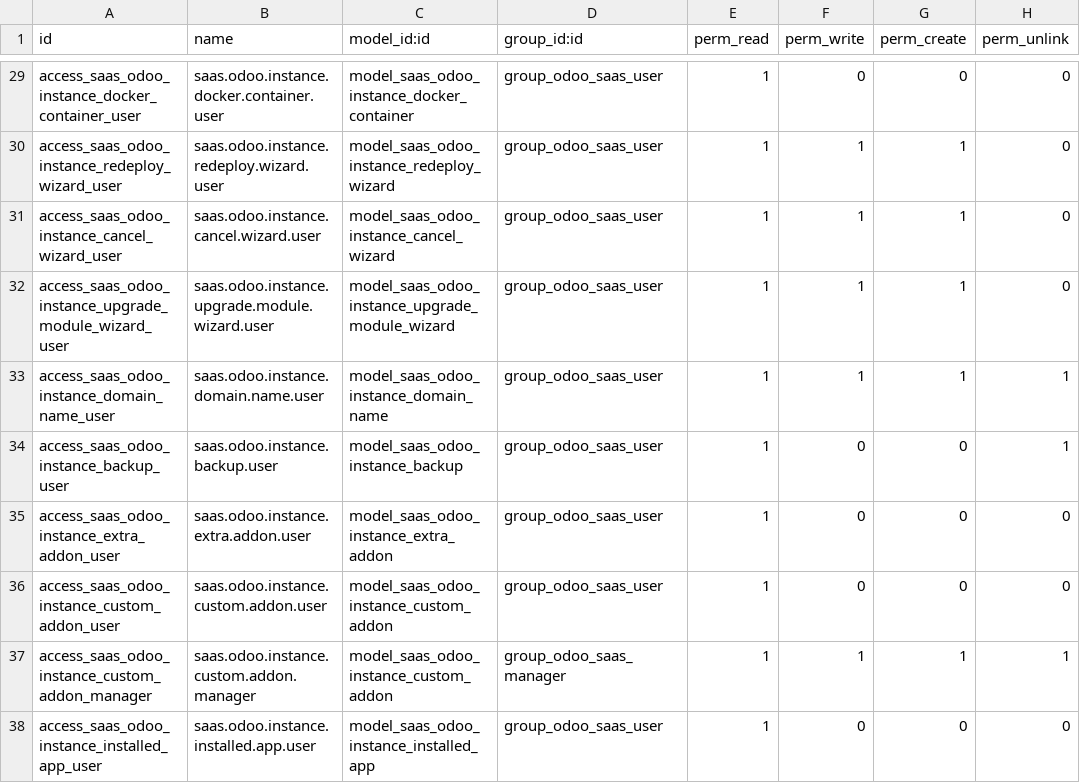
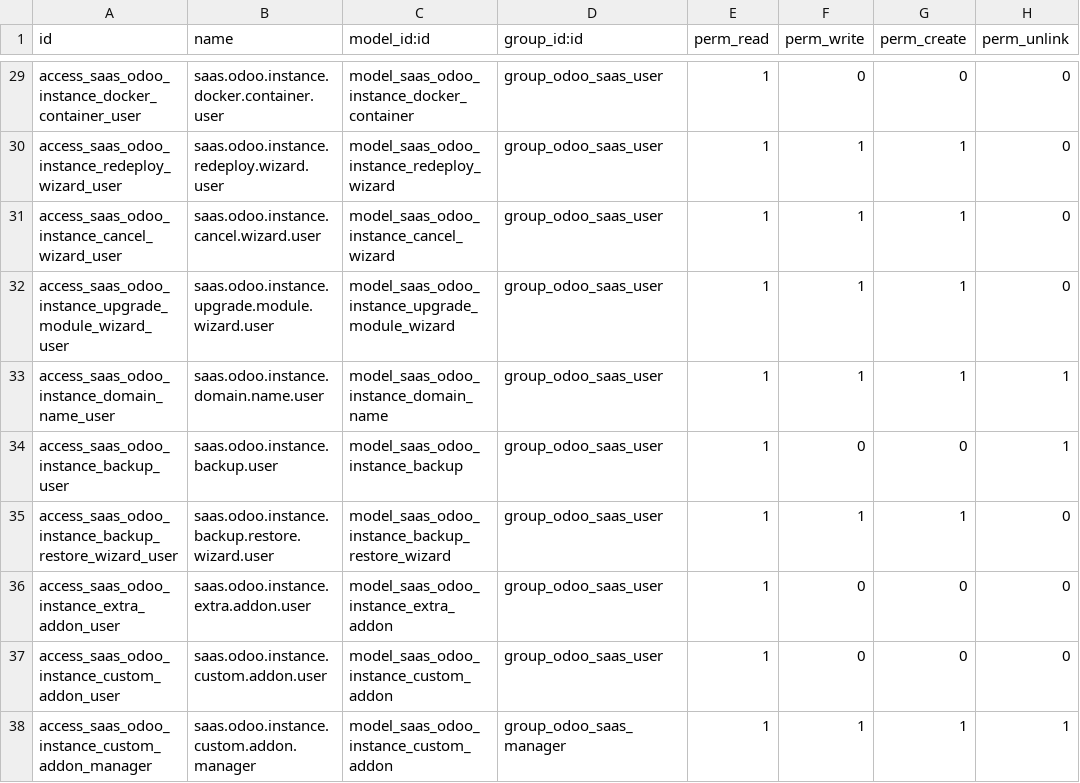
Before and after one commit to smartronsolutions/myodoo-nc-18, a CSV file: s_odoo_saas_master/security/ir.model.access.csv, drawn as a sheet; only a part is shown, gaps mark what is left out; the shorter side is filled out with more unchanged rows; the diff names each change by its address in the sheet, - before the commit and + after, or states it on an @@ line.

```diff
--- a/s_odoo_saas_master/security/ir.model.access.csv
+++ b/s_odoo_saas_master/security/ir.model.access.csv
+row 35: access_saas_odoo_instance_backup_restore_wizard_user | saas.odoo.instance.backup.restore.wizard.user | model_saas_odoo_instance_backup_restore_wizard | group_odoo_saas_user | 1 | 1 | 1 | 0
```
Also changed, not shown: 8 other files.
